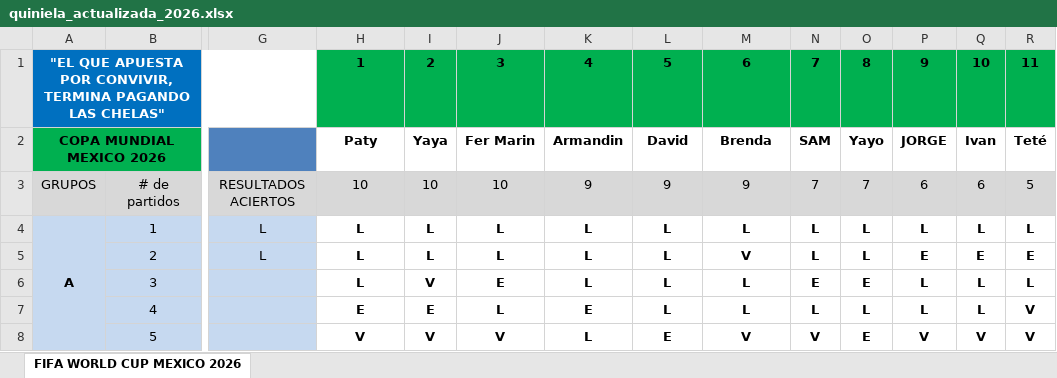
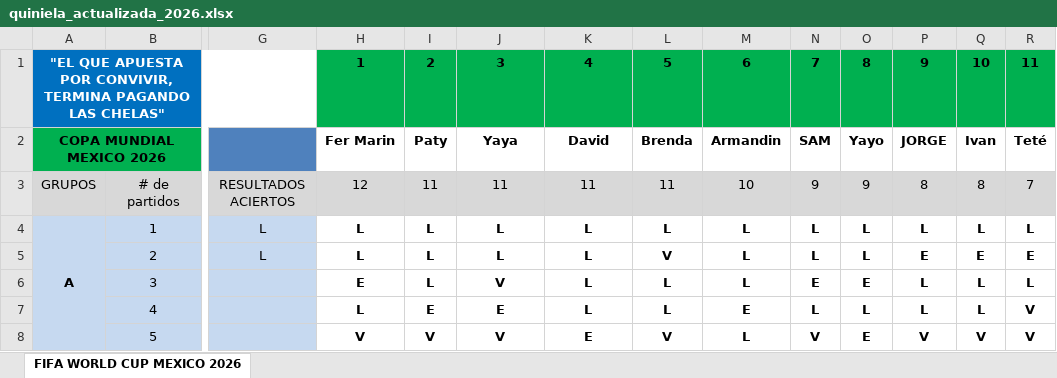
Before and after one commit to limondeagua-svg/Quiniela-World-Cup-Mexico-2026, an Excel workbook: quiniela_actualizada_2026.xlsx, sheet FIFA WORLD CUP MEXICO 2026, drawn as a sheet; only a part is shown, gaps mark what is left out; values as stored, in another font and other column widths than the file's, no borders; conditional formats not drawn; the diff covers the shown part only; the diff names each change by its address in the sheet, - before the commit and + after, or states it on an @@ line.

Commit message:
Add files via upload

```diff
--- a/quiniela_actualizada_2026.xlsx (sheet FIFA WORLD CUP MEXICO 2026)
+++ b/quiniela_actualizada_2026.xlsx (sheet FIFA WORLD CUP MEXICO 2026)
-H2: Paty
+H2: Fer Marin
-I2: Yaya
+I2: Paty
-J2: Fer Marin
+J2: Yaya
-K2: Armandin
+K2: David
-L2: David
+L2: Brenda
-M2: Brenda
+M2: Armandin
-H3: 10
+H3: 12
-I3: 10
+I3: 11
-J3: 10
+J3: 11
-K3: 9
+K3: 11
-L3: 9
+L3: 11
-M3: 9
+M3: 10
-N3: 7
+N3: 9
-O3: 7
+O3: 9
-P3: 6
+P3: 8
-Q3: 6
+Q3: 8
-R3: 5
+R3: 7
-L5: L
+L5: V
-M5: V
+M5: L
-H6: L
+H6: E
-I6: V
+I6: L
-J6: E
+J6: V
-H7: E
+H7: L
-J7: L
+J7: E
-K7: E
+K7: L
-M7: L
+M7: E
-K8: L
+K8: E
-L8: E
+L8: V
-M8: V
+M8: L
```
Also changed, not shown: 1 added row, 1 removed row and 179 edited cells elsewhere in this sheet, hidden cells.
